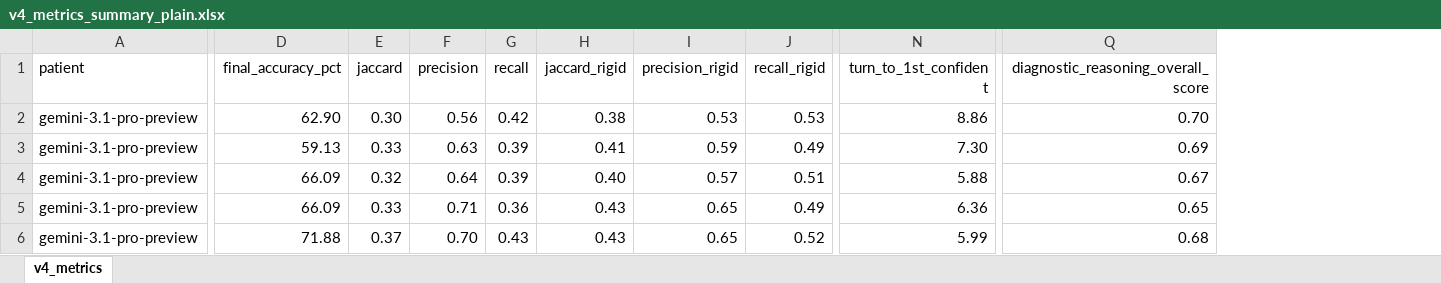
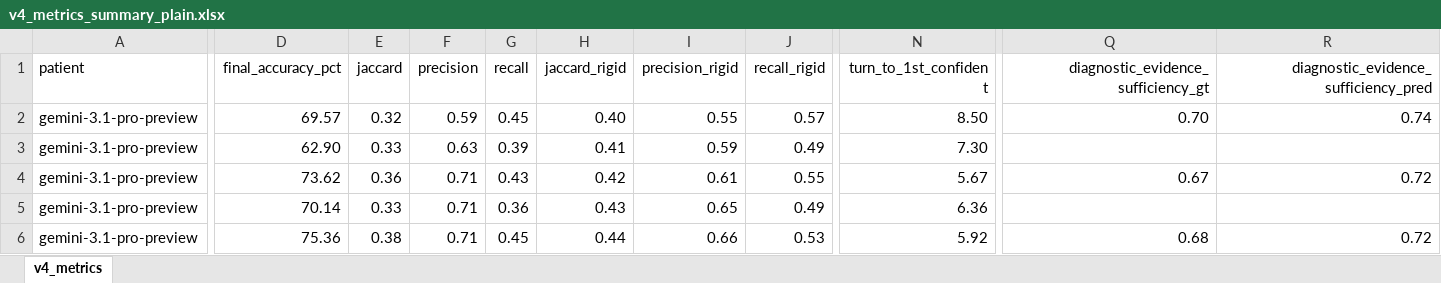
Before and after one commit to ddindidu/mental_simulation, an Excel workbook: saved/run_batch_20260912/analysis/v4_metrics_summary_plain.xlsx, sheet v4_metrics, drawn as a sheet; only a part is shown, gaps mark what is left out; values as stored, in another font and other column widths than the file's, no borders; the diff covers the shown part only; the diff names each change by its address in the sheet, - before the commit and + after, or states it on an @@ line.

Commit message:
updated scores: accepted icd10 codes -> jaccard and diagnostic checklist

```diff
--- a/saved/run_batch_20260912/analysis/v4_metrics_summary_plain.xlsx (sheet v4_metrics)
+++ b/saved/run_batch_20260912/analysis/v4_metrics_summary_plain.xlsx (sheet v4_metrics)
+column R, rows 1-6: diagnostic_evidence_sufficiency_pred | 0.74 |  | 0.72 |  | 0.72
-Q1: diagnostic_reasoning_overall_score
+Q1: diagnostic_evidence_sufficiency_gt
-D2 (final_accuracy_pct): 62.90
+D2 (final_accuracy_pct): 69.57
-E2 (jaccard): 0.30
+E2 (jaccard): 0.32
-F2 (precision): 0.56
+F2 (precision): 0.59
-G2 (recall): 0.42
+G2 (recall): 0.45
-H2 (jaccard_rigid): 0.38
+H2 (jaccard_rigid): 0.40
-I2 (precision_rigid): 0.53
+I2 (precision_rigid): 0.55
-J2 (recall_rigid): 0.53
+J2 (recall_rigid): 0.57
-N2 (turn_to_1st_confident): 8.86
+N2 (turn_to_1st_confident): 8.50
-D3 (final_accuracy_pct): 59.13
+D3 (final_accuracy_pct): 62.90
-Q3: 0.69
+Q3: (empty)
-D4 (final_accuracy_pct): 66.09
+D4 (final_accuracy_pct): 73.62
-E4 (jaccard): 0.32
+E4 (jaccard): 0.36
-F4 (precision): 0.64
+F4 (precision): 0.71
-G4 (recall): 0.39
+G4 (recall): 0.43
-H4 (jaccard_rigid): 0.40
+H4 (jaccard_rigid): 0.42
-I4 (precision_rigid): 0.57
+I4 (precision_rigid): 0.61
-J4 (recall_rigid): 0.51
+J4 (recall_rigid): 0.55
-N4 (turn_to_1st_confident): 5.88
+N4 (turn_to_1st_confident): 5.67
-D5 (final_accuracy_pct): 66.09
+D5 (final_accuracy_pct): 70.14
-Q5: 0.65
+Q5: (empty)
-D6 (final_accuracy_pct): 71.88
+D6 (final_accuracy_pct): 75.36
-E6 (jaccard): 0.37
+E6 (jaccard): 0.38
-F6 (precision): 0.70
+F6 (precision): 0.71
-G6 (recall): 0.43
+G6 (recall): 0.45
-H6 (jaccard_rigid): 0.43
+H6 (jaccard_rigid): 0.44
-I6 (precision_rigid): 0.65
+I6 (precision_rigid): 0.66
-J6 (recall_rigid): 0.52
+J6 (recall_rigid): 0.53
-N6 (turn_to_1st_confident): 5.99
+N6 (turn_to_1st_confident): 5.92
```
Also changed, not shown: 65 edited cells elsewhere in this sheet, 6 other files.
